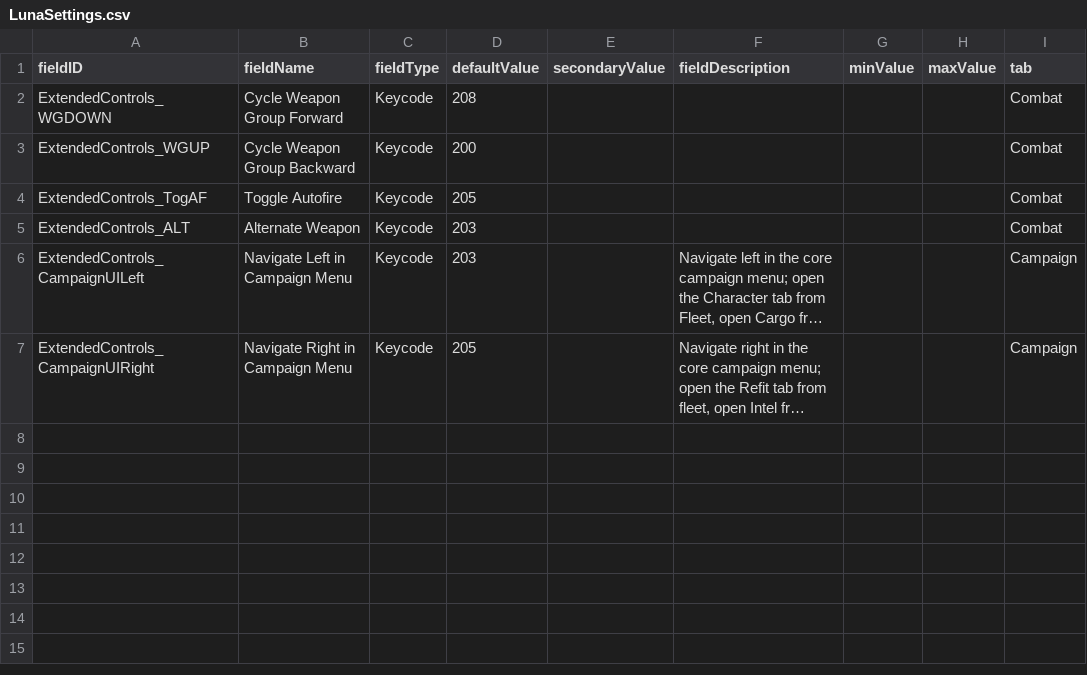
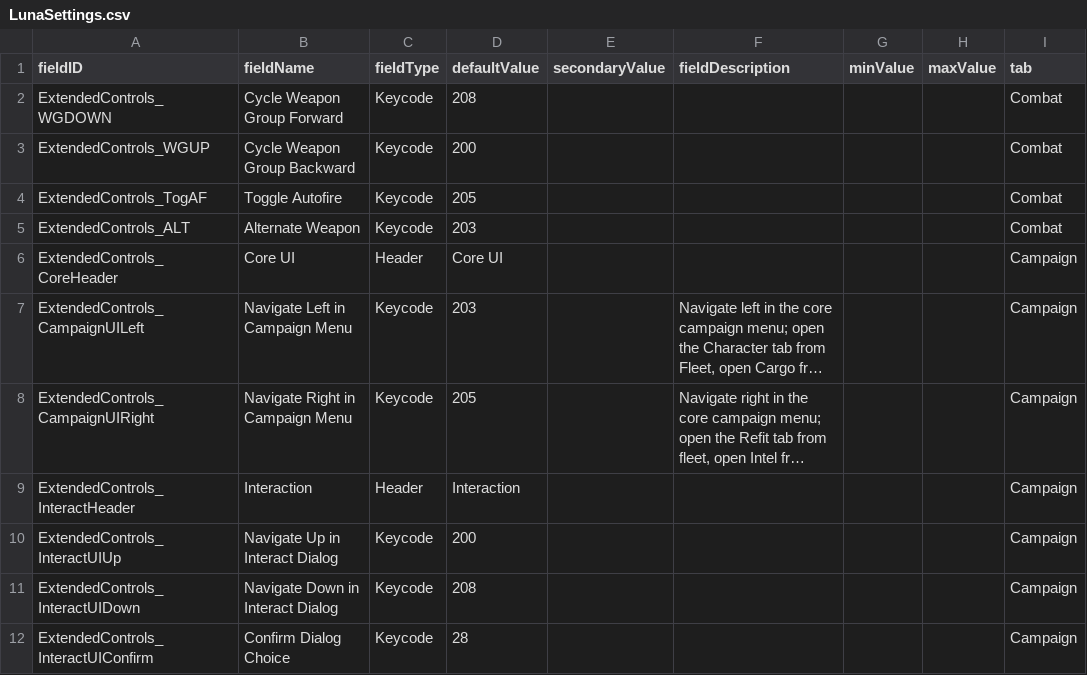
Before and after one commit to MildlyFootwear/starsector-ExtendedControls, a CSV file: data/config/LunaSettings.csv, drawn as a sheet; long unchanged cells end in …; the diff names each change by its address in the sheet, - before the commit and + after, or states it on an @@ line.

```diff
--- a/data/config/LunaSettings.csv
+++ b/data/config/LunaSettings.csv
+row 6: ExtendedControls_CoreHeader | Core UI | Header | Core UI |  |  |  |  | Campaign
+row 9: ExtendedControls_InteractHeader | Interaction | Header | Interaction |  |  |  |  | Campaign
+row 10: ExtendedControls_InteractUIUp | Navigate Up in Interact Dialog | Keycode | 200 |  |  |  |  | Campaign
+row 11: ExtendedControls_InteractUIDown | Navigate Down in Interact Dialog | Keycode | 208 |  |  |  |  | Campaign
+row 12: ExtendedControls_InteractUIConfirm | Confirm Dialog Choice | Keycode | 28 |  |  |  |  | Campaign
```
Also changed, not shown: 4 other files.
